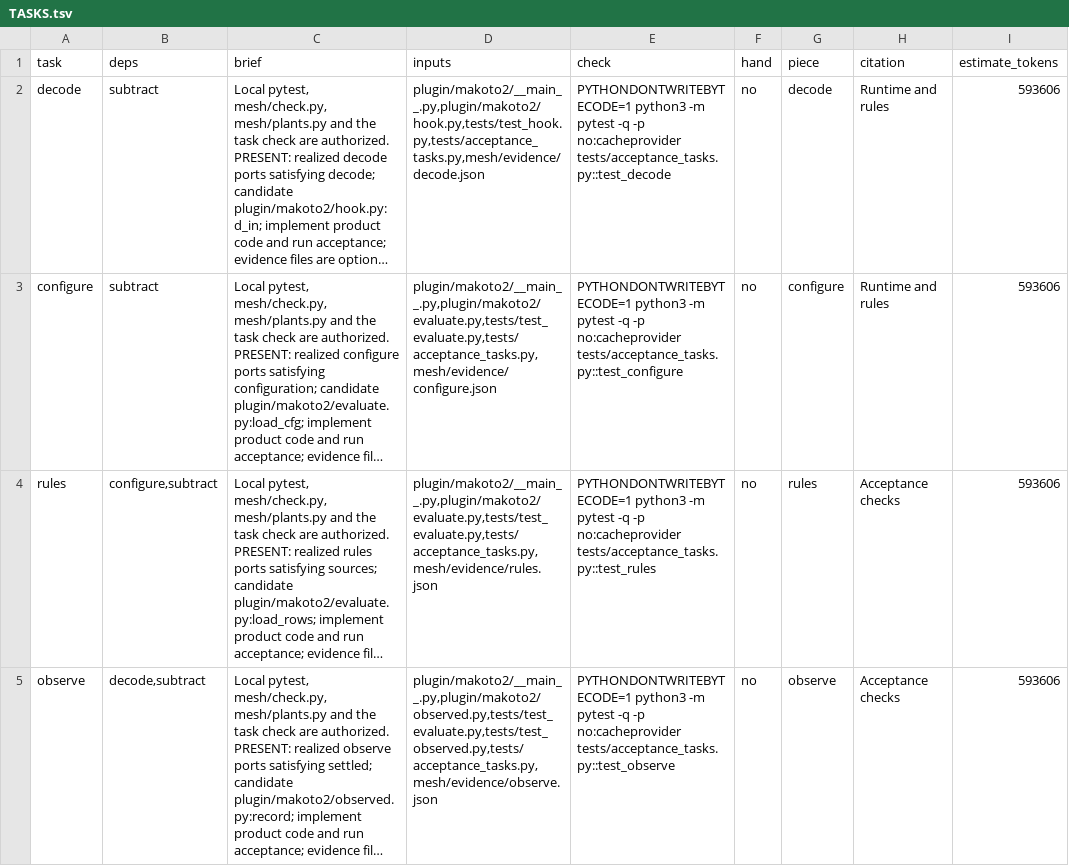
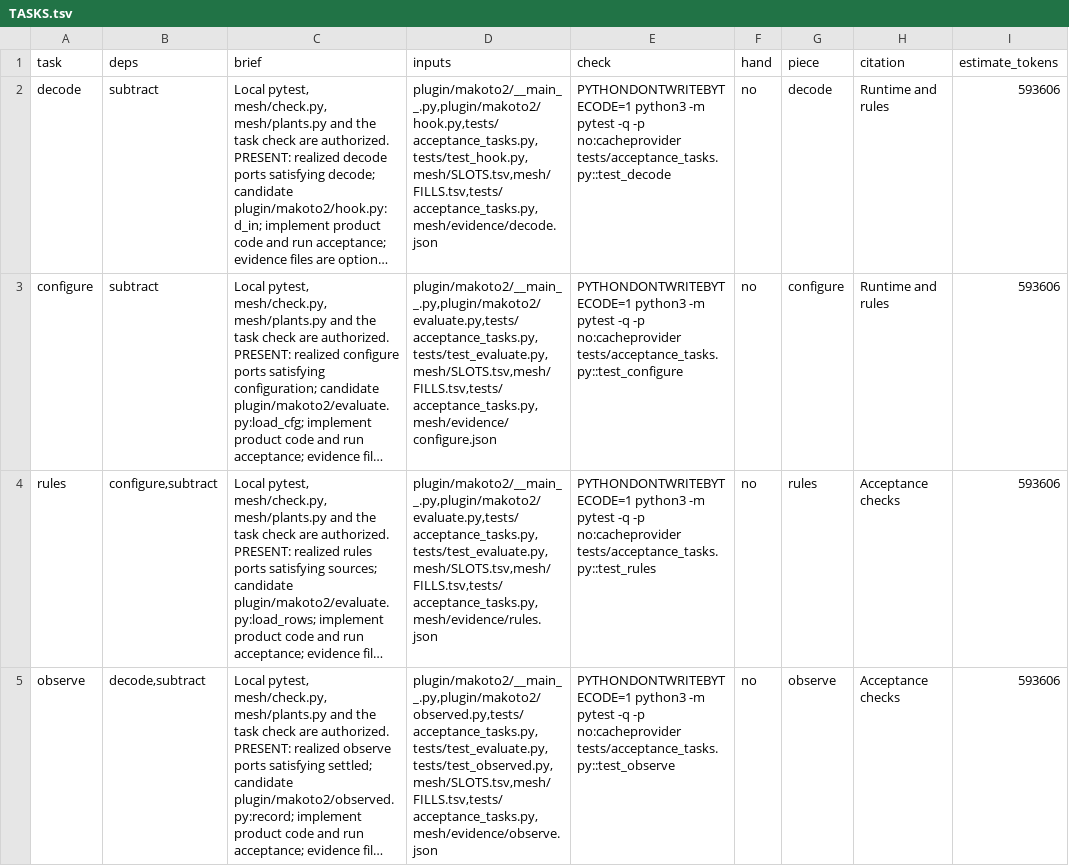
Before and after one commit to Clear-Sights/Makoto, a TSV file: TASKS.tsv, drawn as a sheet; only a part is shown; long unchanged cells end in …; the diff covers the shown part only; the diff names each change by its address in the sheet, - before the commit and + after, or states it on an @@ line.

Commit message:
Scopes cover every file a correct fill touches; recover r4 validate fill

```diff
--- a/TASKS.tsv
+++ b/TASKS.tsv
-D2 (inputs): plugin/makoto2/__main__.py,plugin/makoto2/hook.py,tests/test_hook.py,tests/acceptance_tasks.py,mesh/evidence/decode.json
+D2 (inputs): plugin/makoto2/__main__.py,plugin/makoto2/hook.py,tests/acceptance_tasks.py,tests/test_hook.py,mesh/SLOTS.tsv,mesh/FILLS.tsv,tests/acceptance_tasks.py,mesh/evidence/decode.json
-D3 (inputs): plugin/makoto2/__main__.py,plugin/makoto2/evaluate.py,tests/test_evaluate.py,tests/acceptance_tasks.py,mesh/evidence/configure.json
+D3 (inputs): plugin/makoto2/__main__.py,plugin/makoto2/evaluate.py,tests/acceptance_tasks.py,tests/test_evaluate.py,mesh/SLOTS.tsv,mesh/FILLS.tsv,tests/acceptance_tasks.py,mesh/evidence/configure.json
-D4 (inputs): plugin/makoto2/__main__.py,plugin/makoto2/evaluate.py,tests/test_evaluate.py,tests/acceptance_tasks.py,mesh/evidence/rules.json
+D4 (inputs): plugin/makoto2/__main__.py,plugin/makoto2/evaluate.py,tests/acceptance_tasks.py,tests/test_evaluate.py,mesh/SLOTS.tsv,mesh/FILLS.tsv,tests/acceptance_tasks.py,mesh/evidence/rules.json
-D5 (inputs): plugin/makoto2/__main__.py,plugin/makoto2/observed.py,tests/test_evaluate.py,tests/test_observed.py,tests/acceptance_tasks.py,mesh/evidence/observe.json
+D5 (inputs): plugin/makoto2/__main__.py,plugin/makoto2/observed.py,tests/acceptance_tasks.py,tests/test_evaluate.py,tests/test_observed.py,mesh/SLOTS.tsv,mesh/FILLS.tsv,tests/acceptance_tasks.py,mesh/evidence/observe.json
```
Also changed, not shown: 13 edited cells elsewhere in this file, MESH.tsv, mesh/FILLS.tsv, 6 other files.
